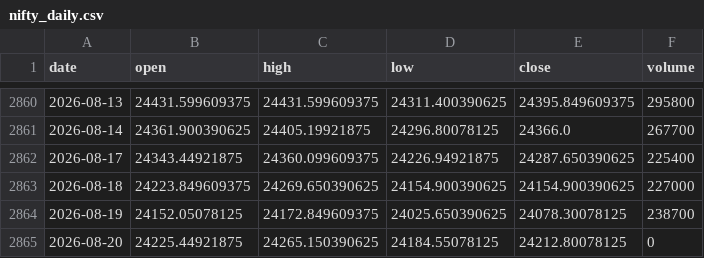
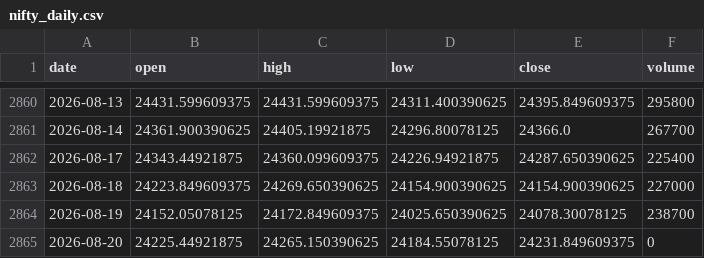
Before and after one commit to zetaaztra/David-ML, a CSV file: data/nifty_daily.csv, drawn as a sheet; only a part is shown, gaps mark what is left out.

Commit message:
Auto-sync: Market data update 2026-08-20 10:12

```diff
--- a/data/nifty_daily.csv
+++ b/data/nifty_daily.csv
@@ -2864,2 +2864,2 @@ date,open,high,low,close,volume
 2026-08-19,24152.05078125,24172.849609375,24025.650390625,24078.30078125,238700
-2026-08-20,24225.44921875,24265.150390625,24184.55078125,24212.80078125,0
+2026-08-20,24225.44921875,24265.150390625,24184.55078125,24231.849609375,0
```
Also changed, not shown: data/vix_daily.csv.
